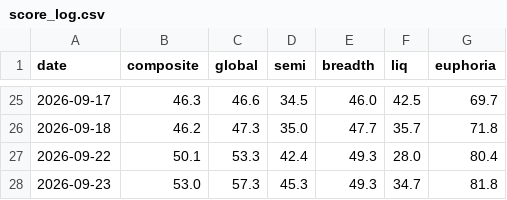
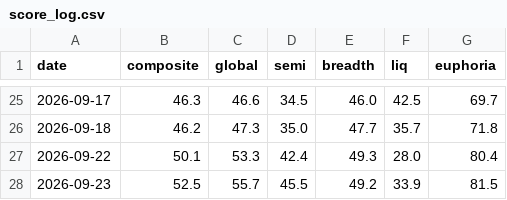
Before and after one commit to pdhman/report-summary, a CSV file: aicyclemonitor/kc_cache/score_log.csv, drawn as a sheet; only a part is shown, gaps mark what is left out.

```diff
--- a/aicyclemonitor/kc_cache/score_log.csv
+++ b/aicyclemonitor/kc_cache/score_log.csv
@@ -27,2 +27,2 @@ date,composite,global,semi,breadth,liq,euphoria
 2026-09-22,50.1,53.3,42.4,49.3,28.0,80.4
-2026-09-23,53.0,57.3,45.3,49.3,34.7,81.8
+2026-09-23,52.5,55.7,45.5,49.2,33.9,81.5
```
Also changed, not shown: aicyclemonitor/kc_cache/global.csv, 1 other file.
